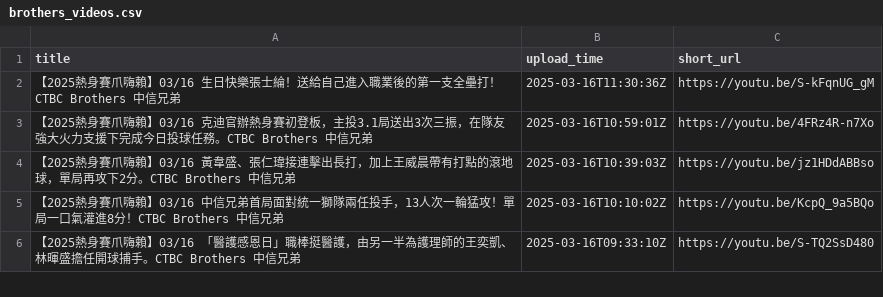
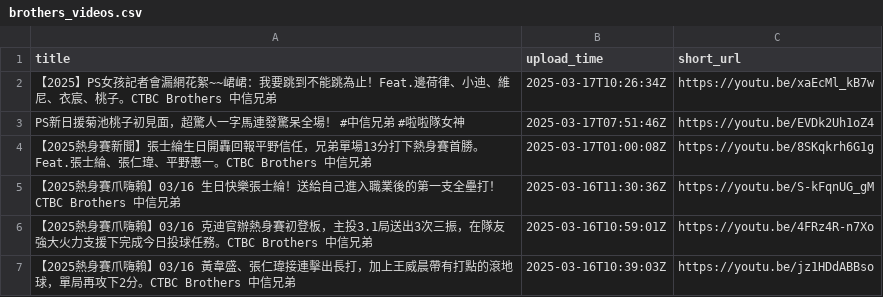
Before and after one commit to kevinduh4/line, a CSV file: brothers_videos.csv, drawn as a sheet; only a part is shown; the shorter side is filled out with more unchanged rows.

```diff
--- a/brothers_videos.csv
+++ b/brothers_videos.csv
@@ -1,2 +1,5 @@
 title,upload_time,short_url
+【2025】PS女孩記者會漏網花絮~~峮峮：我要跳到不能跳為止！Feat.邊荷律、小迪、維尼、衣宸、桃子。CTBC Brothers 中信兄弟,2025-03-17T10:26:34Z,https://youtu.be/xaEcMl_kB7w
+PS新日援菊池桃子初見面，超驚人一字馬連發驚呆全場！ #中信兄弟 #啦啦隊女神,2025-03-17T07:51:46Z,https://youtu.be/EVDk2Uh1oZ4
+【2025熱身賽新聞】張士綸生日開轟回報平野信任，兄弟單場13分打下熱身賽首勝。Feat.張士綸、張仁瑋、平野惠一。CTBC Brothers 中信兄弟,2025-03-17T01:00:08Z,https://youtu.be/8SKqkrh6G1g
 【2025熱身賽爪嗨賴】03/16 生日快樂張士綸！送給自己進入職業後的第一支全壘打！CTBC Brothers 中信兄弟,2025-03-16T11:30:36Z,https://youtu.be/S-kFqnUG_gM
```
